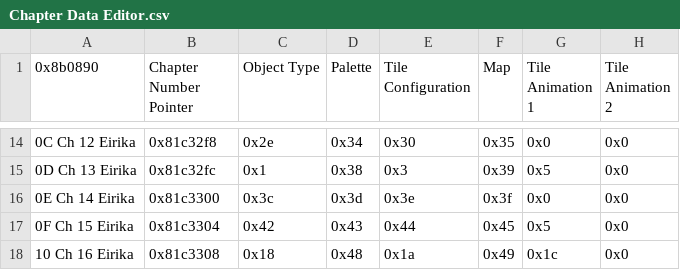
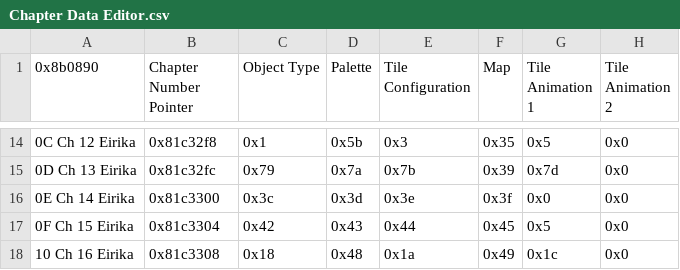
Before and after one commit to Zmr56/WeeklyBlitz, a CSV file: Tables/FE8 Nightmare modules/Chapter data editor/Chapter Data Editor.csv, drawn as a sheet; only a part is shown, gaps mark what is left out; the diff covers the shown part only; the diff names each change by its address in the sheet, - before the commit and + after, or states it on an @@ line.

```diff
--- a/Tables/FE8 Nightmare modules/Chapter data editor/Chapter Data Editor.csv
+++ b/Tables/FE8 Nightmare modules/Chapter data editor/Chapter Data Editor.csv
-C14 (Object Type): 0x2e
+C14 (Object Type): 0x1
-D14 (Palette): 0x34
+D14 (Palette): 0x5b
-E14 (Tile Configuration): 0x30
+E14 (Tile Configuration): 0x3
-G14 (Tile Animation 1): 0x0
+G14 (Tile Animation 1): 0x5
-C15 (Object Type): 0x1
+C15 (Object Type): 0x79
-D15 (Palette): 0x38
+D15 (Palette): 0x7a
-E15 (Tile Configuration): 0x3
+E15 (Tile Configuration): 0x7b
-G15 (Tile Animation 1): 0x5
+G15 (Tile Animation 1): 0x7d
```
Also changed, not shown: 30 edited cells elsewhere in this file, 1 other file.
